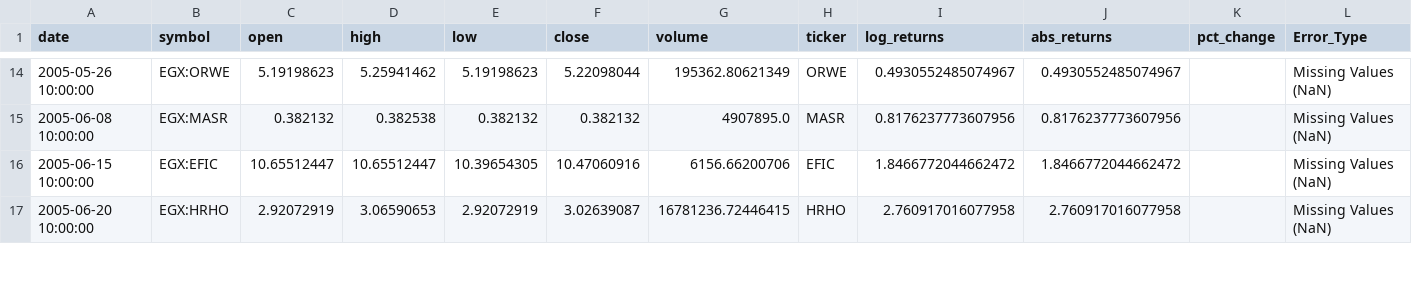
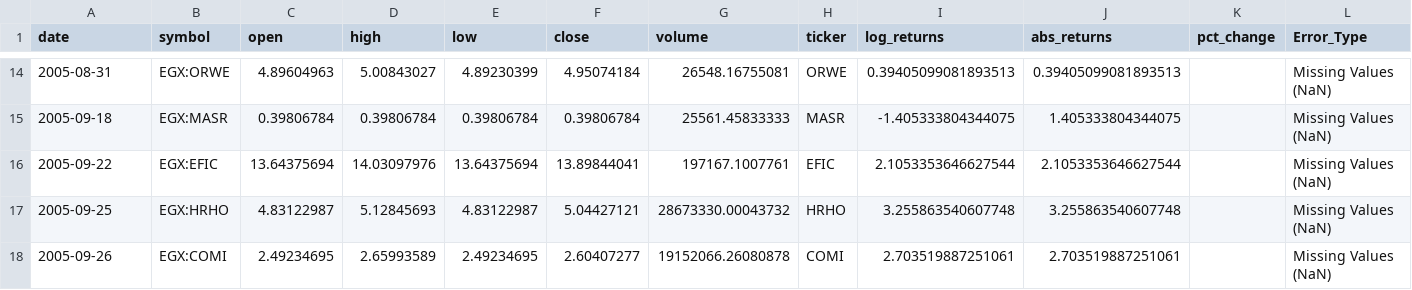
Before and after one commit to mrawanShawkey/istocker, a CSV file: preprocessing/EDA/outputs/data_errors_report.csv, drawn as a sheet; only a part is shown, gaps mark what is left out; the diff covers the shown part only.

```diff
--- a/preprocessing/EDA/outputs/data_errors_report.csv
+++ b/preprocessing/EDA/outputs/data_errors_report.csv
@@ -14,4 +14,5 @@ date,symbol,open,high,low,close,volume,ticker,log_returns,abs_returns,pct_change
-2005-05-26 10:00:00,EGX:ORWE,5.19198623,5.25941462,5.19198623,5.22098044,195362.80621349,ORWE,0.4930552485074967,0.4930552485074967,,Missing Values (NaN)
-2005-06-08 10:00:00,EGX:MASR,0.382132,0.382538,0.382132,0.382132,4907895.0,MASR,0.8176237773607956,0.8176237773607956,,Missing Values (NaN)
-2005-06-15 10:00:00,EGX:EFIC,10.65512447,10.65512447,10.39654305,10.47060916,6156.66200706,EFIC,1.8466772044662472,1.8466772044662472,,Missing Values (NaN)
-2005-06-20 10:00:00,EGX:HRHO,2.92072919,3.06590653,2.92072919,3.02639087,16781236.72446415,HRHO,2.760917016077958,2.760917016077958,,Missing Values (NaN)
+2005-08-31,EGX:ORWE,4.89604963,5.00843027,4.89230399,4.95074184,26548.16755081,ORWE,0.39405099081893513,0.39405099081893513,,Missing Values (NaN)
+2005-09-18,EGX:MASR,0.39806784,0.39806784,0.39806784,0.39806784,25561.45833333,MASR,-1.405333804344075,1.405333804344075,,Missing Values (NaN)
+2005-09-22,EGX:EFIC,13.64375694,14.03097976,13.64375694,13.89844041,197167.1007761,EFIC,2.1053353646627544,2.1053353646627544,,Missing Values (NaN)
+2005-09-25,EGX:HRHO,4.83122987,5.12845693,4.83122987,5.04427121,28673330.00043732,HRHO,3.255863540607748,3.255863540607748,,Missing Values (NaN)
+2005-09-26,EGX:COMI,2.49234695,2.65993589,2.49234695,2.60407277,19152066.26080878,COMI,2.703519887251061,2.703519887251061,,Missing Values (NaN)
```
Also changed, not shown: 3 added rows, 4 removed rows and 73 edited cells elsewhere in this file, 16 other files.
